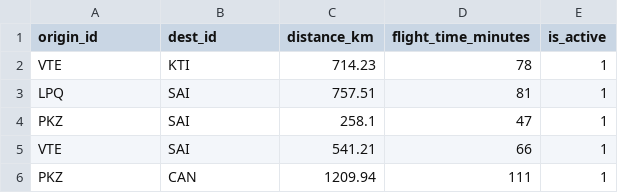
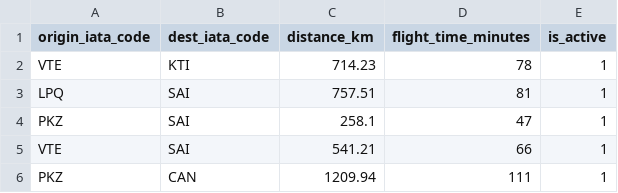
Before and after one commit to alerochacruz/celeste-db, a CSV file: modules/module2/seeds/csv/seed_routes.csv, drawn as a sheet; only a part is shown.

Commit message:
M2: Ajustar PK de "id" a "iata_code"

```diff
--- a/modules/module2/seeds/csv/seed_routes.csv
+++ b/modules/module2/seeds/csv/seed_routes.csv
@@ -1,2 +1,2 @@
-origin_id,dest_id,distance_km,flight_time_minutes,is_active
+origin_iata_code,dest_iata_code,distance_km,flight_time_minutes,is_active
 VTE,KTI,714.23,78,1
```
Also changed, not shown: modules/module2/seeds/csv/seed_airports.csv, modules/module2/seeds/csv/seed_terminals.csv, 6 other files.
